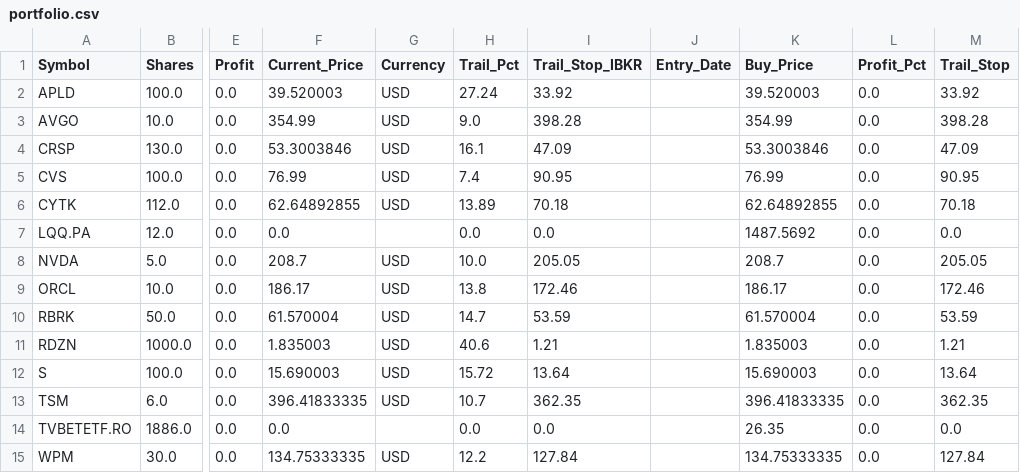
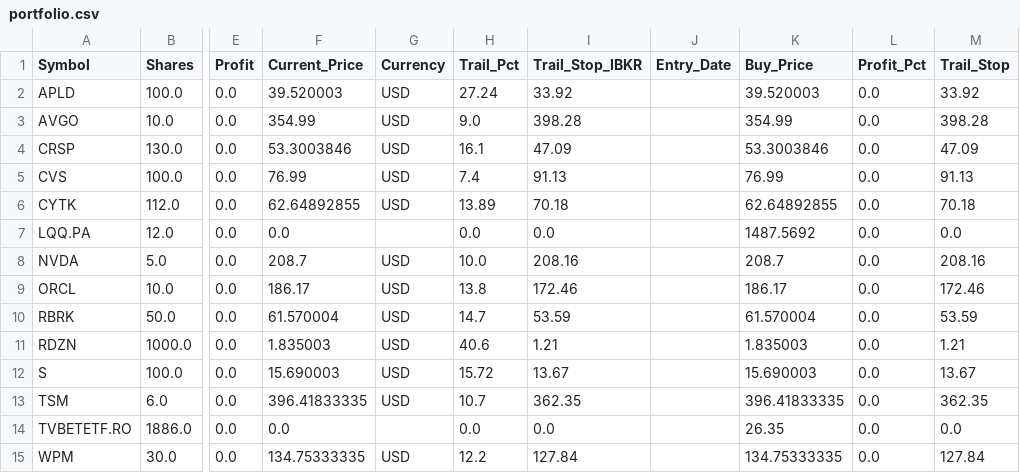
Before and after one commit to ddanyro/market-scanner, a CSV file: portfolio.csv, drawn as a sheet; only a part is shown, gaps mark what is left out; the diff names each change by its address in the sheet, - before the commit and + after, or states it on an @@ line.

Commit message:
Auto-update market data and watchlist

```diff
--- a/portfolio.csv
+++ b/portfolio.csv
-I5 (Trail_Stop_IBKR): 90.95
+I5 (Trail_Stop_IBKR): 91.13
-M5 (Trail_Stop): 90.95
+M5 (Trail_Stop): 91.13
-I8 (Trail_Stop_IBKR): 205.05
+I8 (Trail_Stop_IBKR): 208.16
-M8 (Trail_Stop): 205.05
+M8 (Trail_Stop): 208.16
-I12 (Trail_Stop_IBKR): 13.64
+I12 (Trail_Stop_IBKR): 13.67
-M12 (Trail_Stop): 13.64
+M12 (Trail_Stop): 13.67
```
Also changed, not shown: tws_orders.csv, 3 other files.
